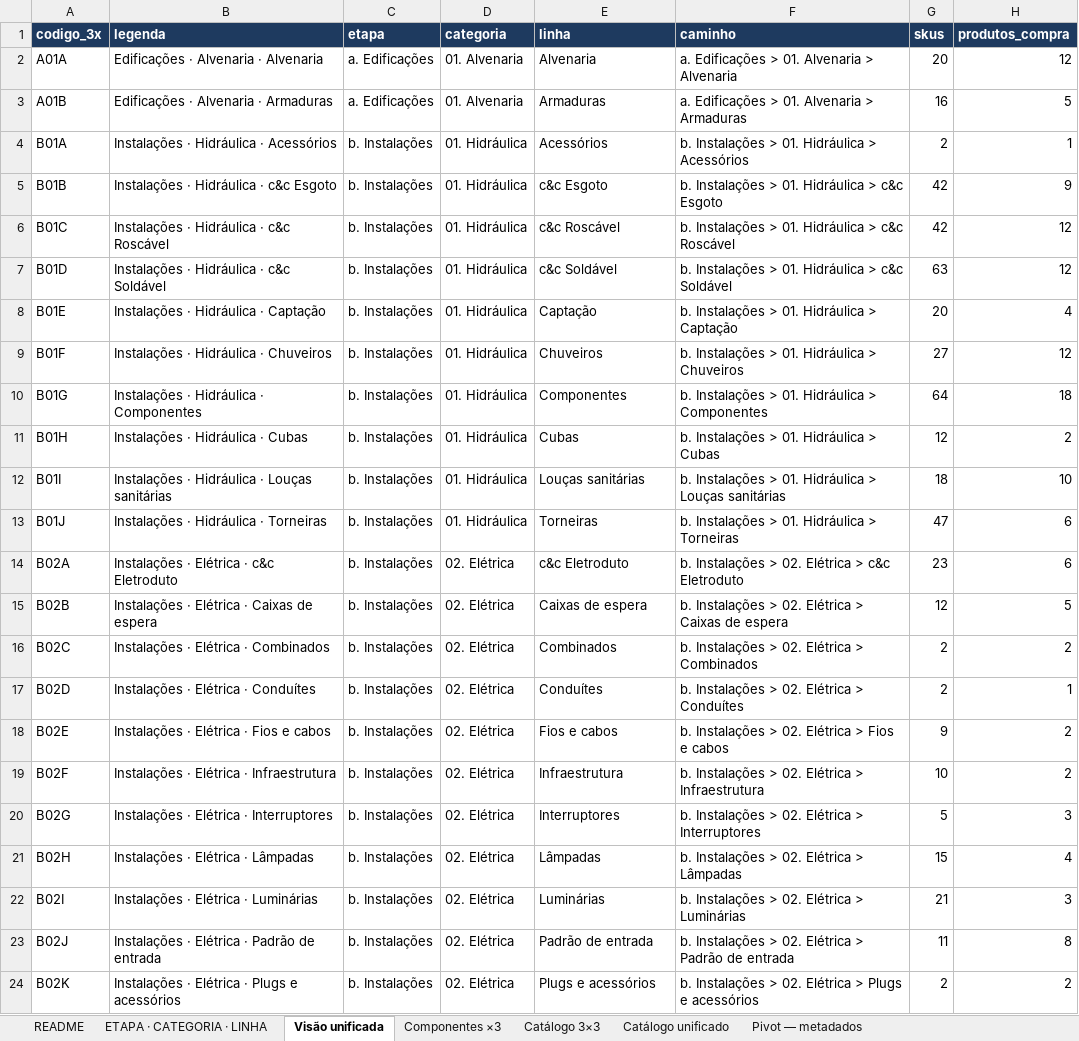
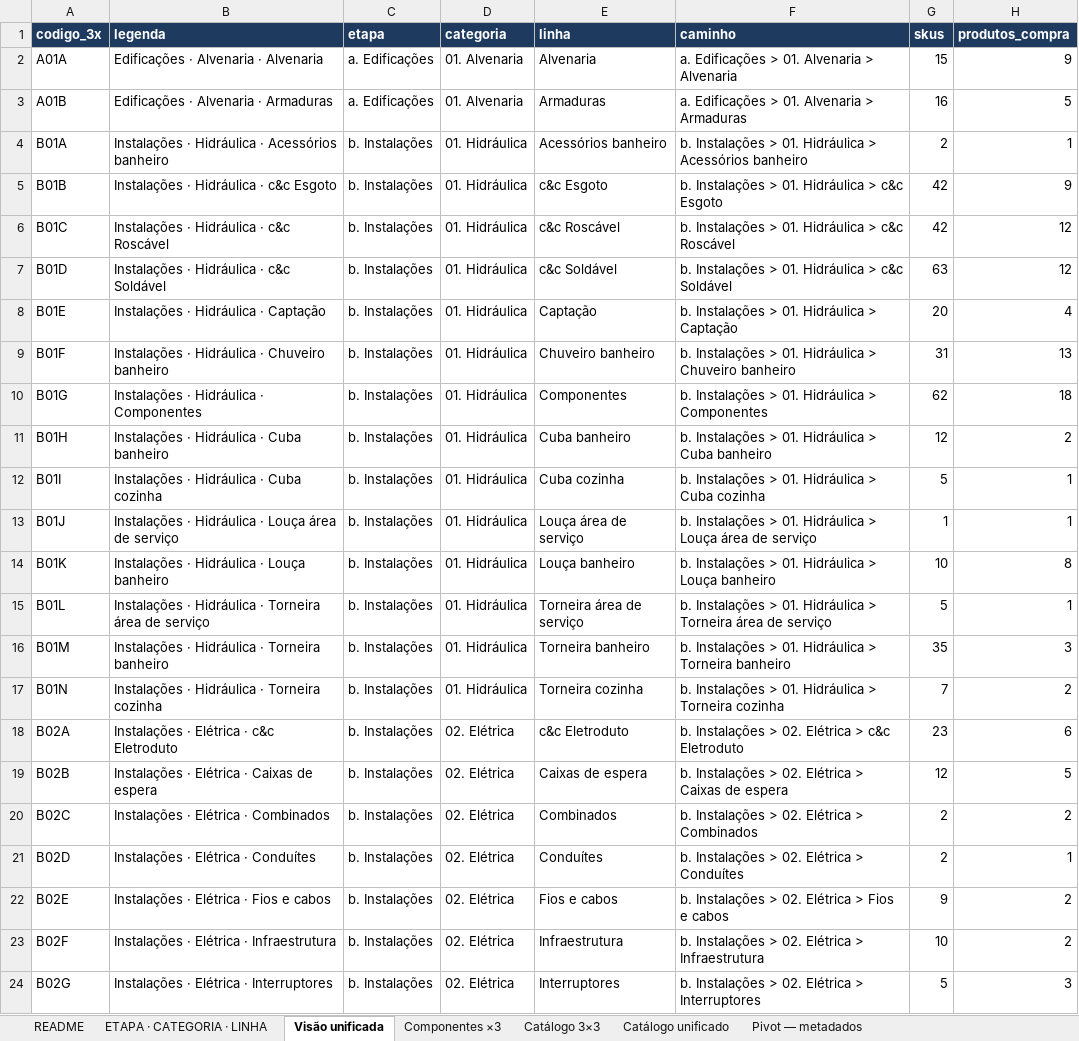
Before and after one commit to joaoandreriberopacheco-netizen/P38-ERP, an Excel workbook: docs/exports/P38-catalogo-3x3.xlsx, sheet Visão unificada, drawn as a sheet; only a part is shown; the shorter side is filled out with more unchanged rows; values as stored, in another font and other column widths than the file's, no borders; the diff covers the shown part only; the diff names each change by its address in the sheet, - before the commit and + after, or states it on an @@ line.

```diff
--- a/docs/exports/P38-catalogo-3x3.xlsx (sheet Visão unificada)
+++ b/docs/exports/P38-catalogo-3x3.xlsx (sheet Visão unificada)
-G2 (skus): 20
+G2 (skus): 15
-H2 (produtos_compra): 12
+H2 (produtos_compra): 9
-B4 (legenda): Instalações · Hidráulica · Acessórios
+B4 (legenda): Instalações · Hidráulica · Acessórios banheiro
-E4 (linha): Acessórios
+E4 (linha): Acessórios banheiro
-F4 (caminho): …> Acessórios
+F4 (caminho): …> Acessórios banheiro
-B9 (legenda): Instalações · Hidráulica · Chuveiros
+B9 (legenda): Instalações · Hidráulica · Chuveiro banheiro
-E9 (linha): Chuveiros
+E9 (linha): Chuveiro banheiro
-F9 (caminho): …Hidráulica > Chuveiros
+F9 (caminho): …Hidráulica > Chuveiro banheiro
-G9 (skus): 27
+G9 (skus): 31
-H9 (produtos_compra): 12
+H9 (produtos_compra): 13
-G10 (skus): 64
+G10 (skus): 62
-B11 (legenda): Instalações · Hidráulica · Cubas
+B11 (legenda): Instalações · Hidráulica · Cuba banheiro
-E11 (linha): Cubas
+E11 (linha): Cuba banheiro
-F11 (caminho): b. Instalações > 01. Hidráulica > Cubas
+F11 (caminho): b. Instalações > 01. Hidráulica > Cuba banheiro
-B12 (legenda): Instalações · Hidráulica · Louças sanitárias
+B12 (legenda): Instalações · Hidráulica · Cuba cozinha
-E12 (linha): Louças sanitárias
+E12 (linha): Cuba cozinha
-F12 (caminho): …Hidráulica > Louças sanitárias
+F12 (caminho): …Hidráulica > Cuba cozinha
-G12 (skus): 18
+G12 (skus): 5
-H12 (produtos_compra): 10
+H12 (produtos_compra): 1
-B13 (legenda): Instalações · Hidráulica · Torneiras
+B13 (legenda): Instalações · Hidráulica · Louça área de serviço
-E13 (linha): Torneiras
+E13 (linha): Louça área de serviço
-F13 (caminho): …Hidráulica > Torneiras
+F13 (caminho): …Hidráulica > Louça área de serviço
-G13 (skus): 47
+G13 (skus): 1
-H13 (produtos_compra): 6
+H13 (produtos_compra): 1
+row 14: B01K | Instalações · Hidráulica · Louça banheiro | b. Instalações | 01. Hidráulica | Louça banheiro | b. Instalações > 01. Hidráulica > Louça banheiro | 10 | 8
+row 15: B01L | Instalações · Hidráulica · Torneira área de serviço | b. Instalações | 01. Hidráulica | Torneira área de serviço | b. Instalações > 01. Hidráulica > Torneira área de serviço | 5 | 1
+row 16: B01M | Instalações · Hidráulica · Torneira banheiro | b. Instalações | 01. Hidráulica | Torneira banheiro | b. Instalações > 01. Hidráulica > Torneira banheiro | 35 | 3
+row 17: B01N | Instalações · Hidráulica · Torneira cozinha | b. Instalações | 01. Hidráulica | Torneira cozinha | b. Instalações > 01. Hidráulica > Torneira cozinha | 7 | 2
```
Also changed, not shown: 2 added rows and 10 edited cells elsewhere in this sheet, sheet Catálogo 3×3, sheet Catálogo unificado, sheet ETAPA · CATEGORIA · LINHA, sheet README, sheet Componentes ×3, 2 other files.
